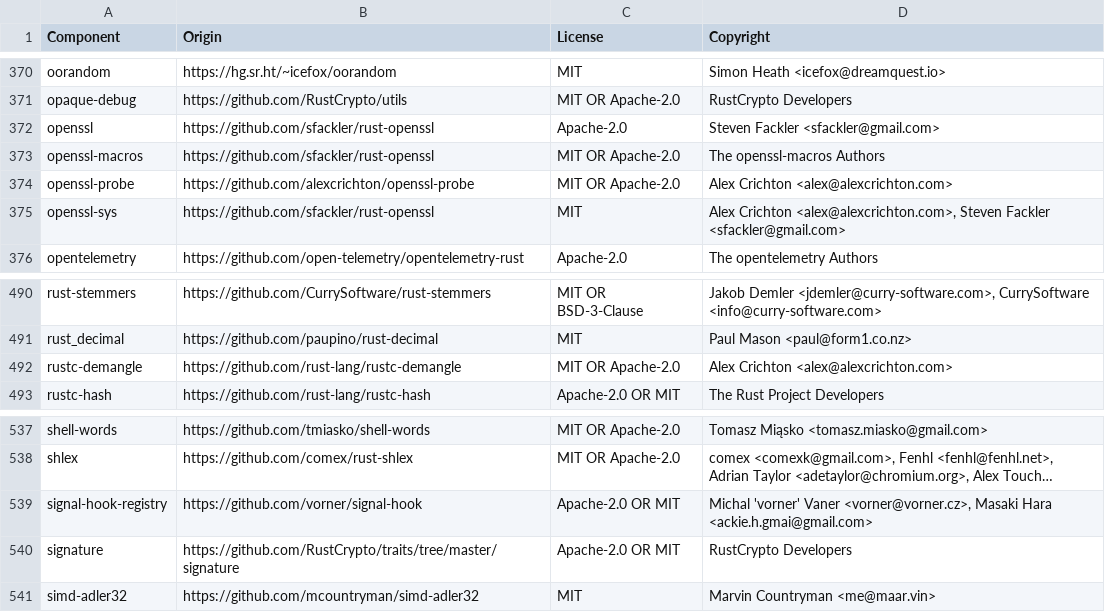
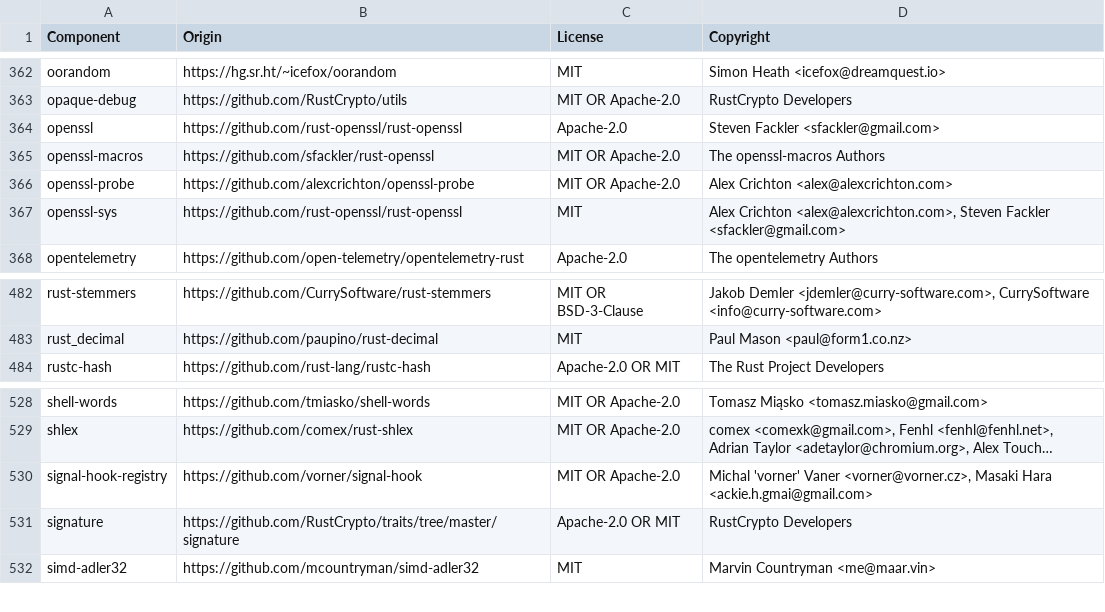
Before and after one commit to quickwit-oss/quickwit, a CSV file: LICENSE-3rdparty.csv, drawn as a sheet; only a part is shown, gaps mark what is left out; long unchanged cells end in …; removed rows and columns are numbered as before the commit, all else as after; the diff covers the shown part only; the diff names each change by its address in the sheet, - before the commit and + after, or states it on an @@ line.

```diff
--- a/LICENSE-3rdparty.csv
+++ b/LICENSE-3rdparty.csv
-B364 (Origin): https://github.com/sfackler/rust-openssl
+B364 (Origin): https://github.com/rust-openssl/rust-openssl
-B367 (Origin): https://github.com/sfackler/rust-openssl
+B367 (Origin): https://github.com/rust-openssl/rust-openssl
-row 492: rustc-demangle | https://github.com/rust-lang/rustc-demangle | MIT OR Apache-2.0 | Alex Crichton <alex@alexcrichton.com>
-C530 (License): Apache-2.0 OR MIT
+C530 (License): MIT OR Apache-2.0
```
Also changed, not shown: 11 removed rows and 1 edited cell elsewhere in this file, 10 other files.
